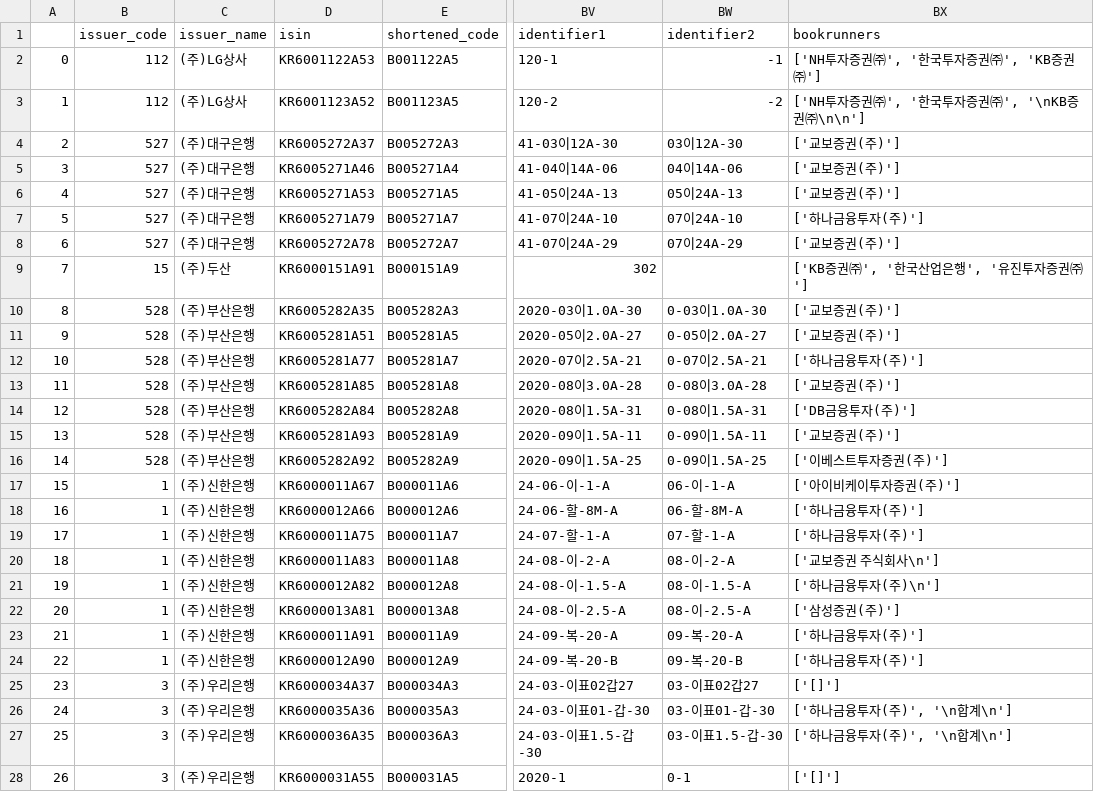
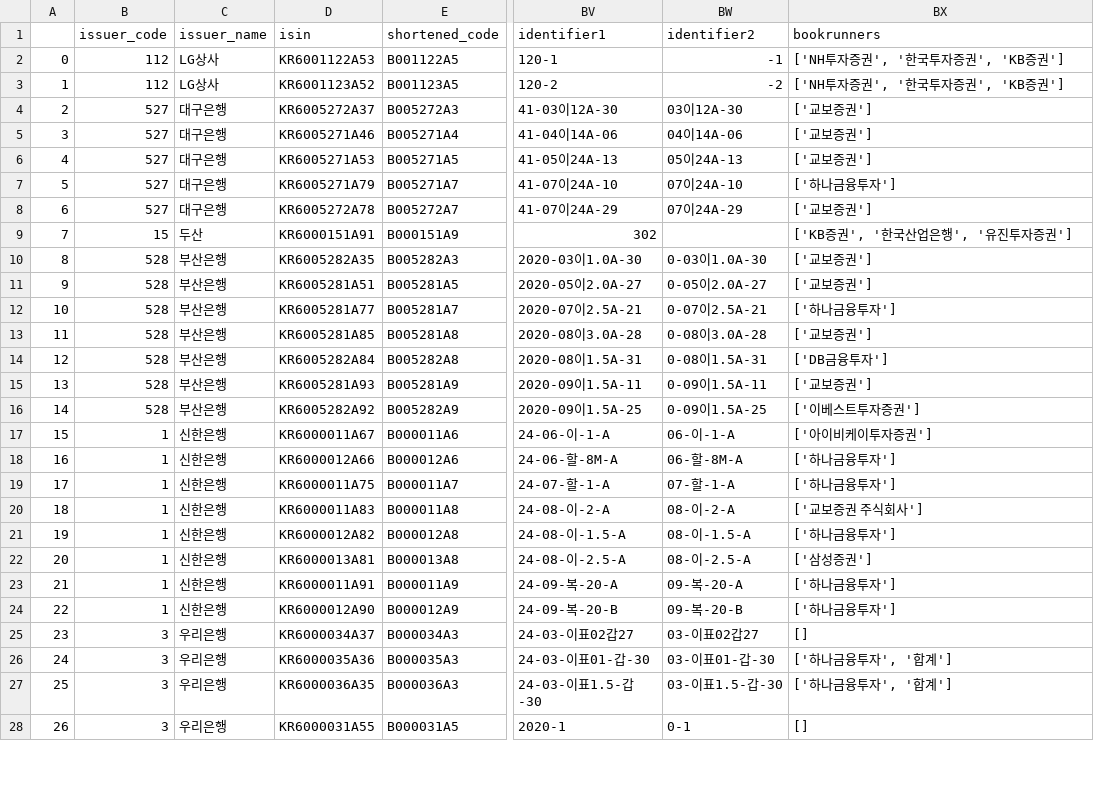
Before and after one commit to adaxiang-wk/kr_automation, a CSV file: data/translated_bkr_df.csv, drawn as a sheet; only a part is shown, gaps mark what is left out; the diff covers the shown part only; the diff names each change by its address in the sheet, - before the commit and + after, or states it on an @@ line.

Commit message:
cleaned issuer names

```diff
--- a/data/translated_bkr_df.csv
+++ b/data/translated_bkr_df.csv
-C2:C3 (issuer_name): (주)LG상사
+C2:C3 (issuer_name): LG상사
-BX2 (bookrunners): ['NH투자증권㈜', '한국투자증권㈜', 'KB증권㈜']
+BX2 (bookrunners): ['NH투자증권', '한국투자증권', 'KB증권']
-BX3 (bookrunners): ['NH투자증권㈜', '한국투자증권㈜', '\nKB증권㈜\n\n']
+BX3 (bookrunners): ['NH투자증권', '한국투자증권', 'KB증권']
-C4:C8 (issuer_name): (주)대구은행
+C4:C8 (issuer_name): 대구은행
-BX4:BX6 (bookrunners): ['교보증권(주)']
+BX4:BX6 (bookrunners): ['교보증권']
-BX7 (bookrunners): ['하나금융투자(주)']
+BX7 (bookrunners): ['하나금융투자']
-BX8 (bookrunners): ['교보증권(주)']
+BX8 (bookrunners): ['교보증권']
-C9 (issuer_name): (주)두산
+C9 (issuer_name): 두산
-BX9 (bookrunners): ['KB증권㈜', '한국산업은행', '유진투자증권㈜']
+BX9 (bookrunners): ['KB증권', '한국산업은행', '유진투자증권']
-C10:C16 (issuer_name): (주)부산은행
+C10:C16 (issuer_name): 부산은행
-BX10:BX11 (bookrunners): ['교보증권(주)']
+BX10:BX11 (bookrunners): ['교보증권']
-BX12 (bookrunners): ['하나금융투자(주)']
+BX12 (bookrunners): ['하나금융투자']
-BX13 (bookrunners): ['교보증권(주)']
+BX13 (bookrunners): ['교보증권']
-BX14 (bookrunners): ['DB금융투자(주)']
+BX14 (bookrunners): ['DB금융투자']
-BX15 (bookrunners): ['교보증권(주)']
+BX15 (bookrunners): ['교보증권']
-BX16 (bookrunners): ['이베스트투자증권(주)']
+BX16 (bookrunners): ['이베스트투자증권']
-C17:C24 (issuer_name): (주)신한은행
+C17:C24 (issuer_name): 신한은행
-BX17 (bookrunners): ['아이비케이투자증권(주)']
+BX17 (bookrunners): ['아이비케이투자증권']
-BX18:BX19 (bookrunners): ['하나금융투자(주)']
+BX18:BX19 (bookrunners): ['하나금융투자']
-BX20 (bookrunners): ['교보증권 주식회사\n']
+BX20 (bookrunners): ['교보증권 주식회사']
-BX21 (bookrunners): ['하나금융투자(주)\n']
+BX21 (bookrunners): ['하나금융투자']
-BX22 (bookrunners): ['삼성증권(주)']
+BX22 (bookrunners): ['삼성증권']
-BX23:BX24 (bookrunners): ['하나금융투자(주)']
+BX23:BX24 (bookrunners): ['하나금융투자']
-C25:C28 (issuer_name): (주)우리은행
+C25:C28 (issuer_name): 우리은행
-BX25 (bookrunners): ['[]']
+BX25 (bookrunners): []
-BX26:BX27 (bookrunners): ['하나금융투자(주)', '\n합계\n']
+BX26:BX27 (bookrunners): ['하나금융투자', '합계']
-BX28 (bookrunners): ['[]']
+BX28 (bookrunners): []
```
Also changed, not shown: 126 edited cells elsewhere in this file, 3 other files.
